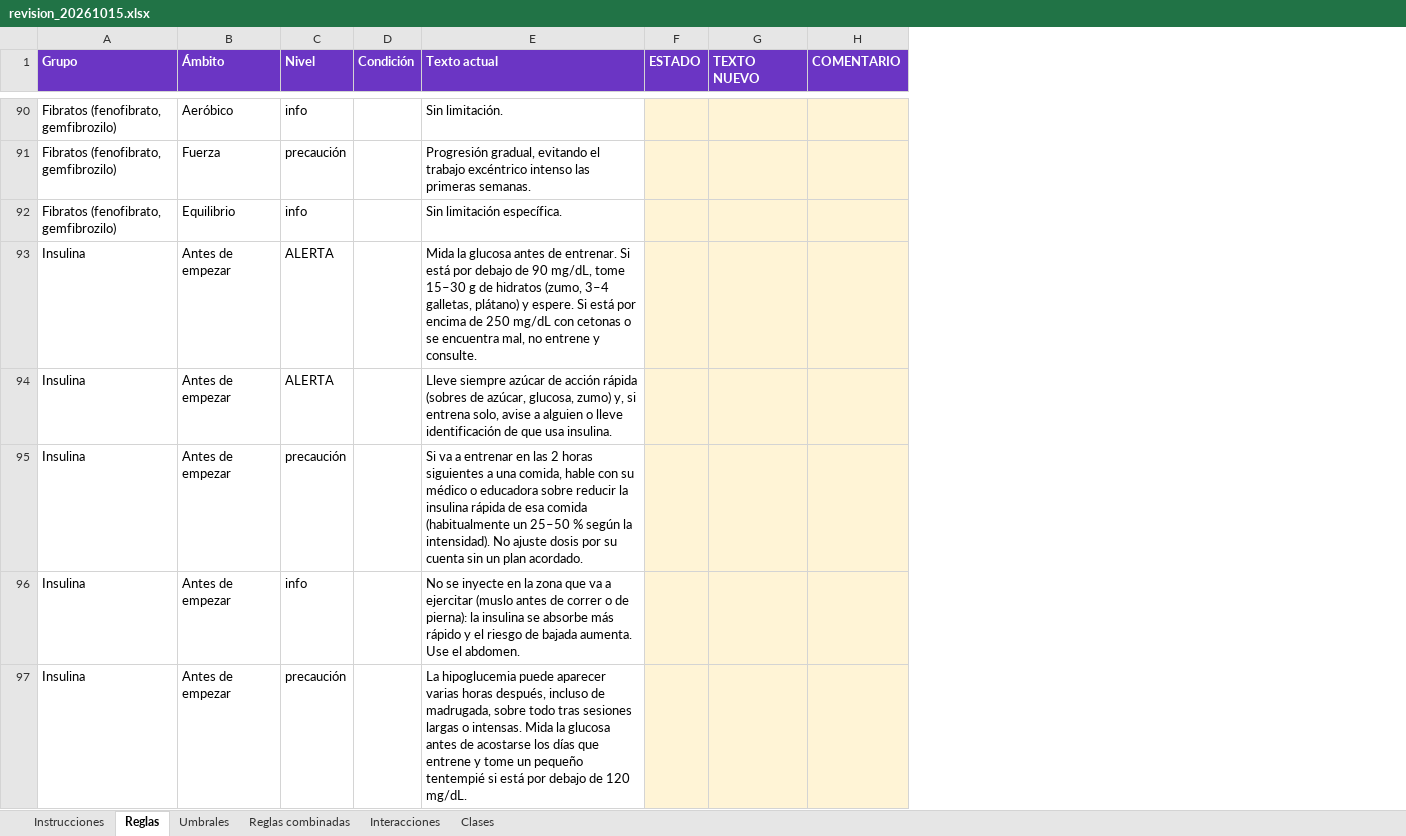
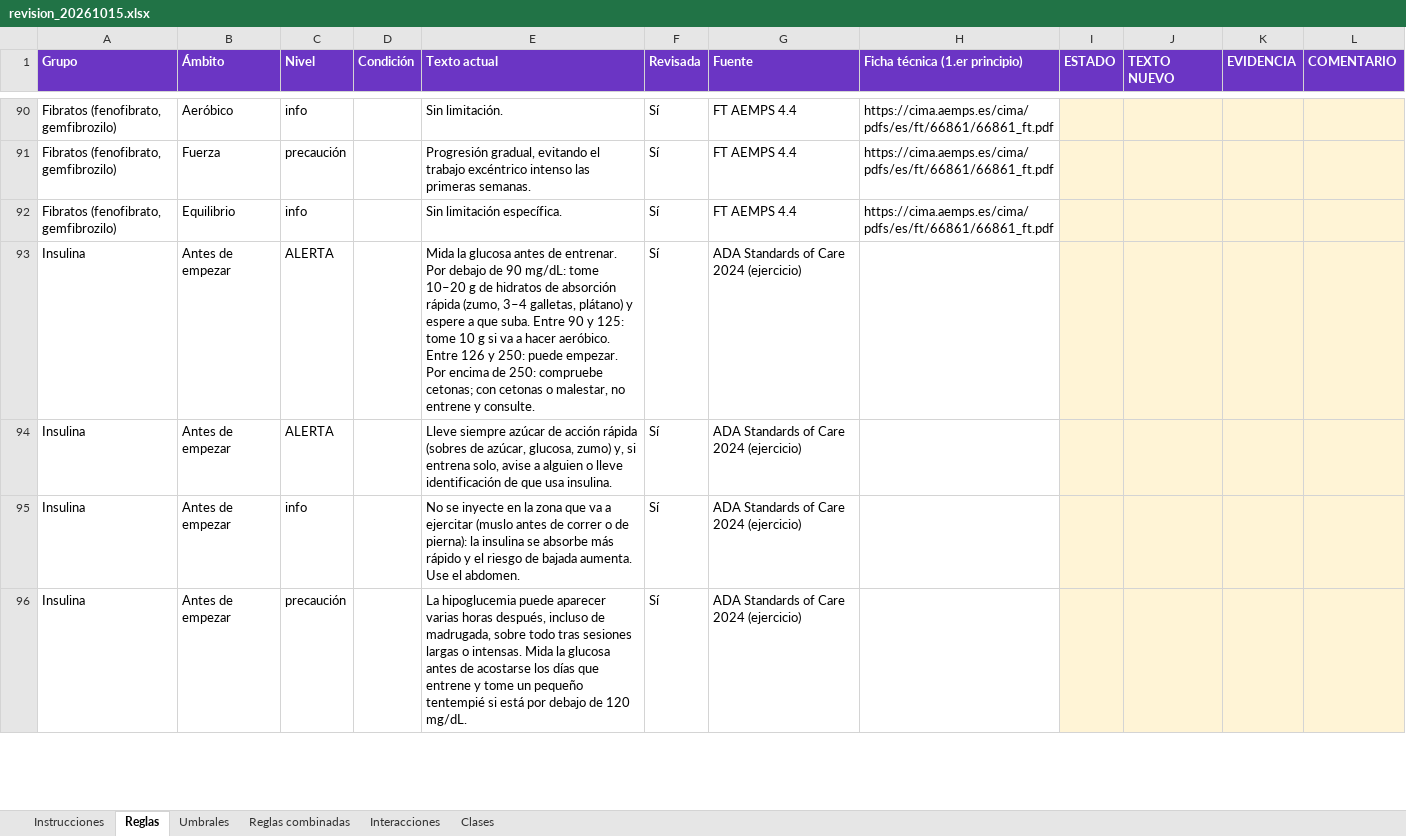
Before and after one commit to pelayoplcoaching/medicacion-y-ejercicio, an Excel workbook: data/revision/revision_20261015.xlsx, sheet Reglas, drawn as a sheet; only a part is shown, gaps mark what is left out; values as stored, in another font and other column widths than the file's, no borders; removed rows and columns are numbered as before the commit, all else as after; the diff covers the shown part only; the diff names each change by its address in the sheet, - before the commit and + after, or states it on an @@ line.

```diff
--- a/data/revision/revision_20261015.xlsx (sheet Reglas)
+++ b/data/revision/revision_20261015.xlsx (sheet Reglas)
+column F (Revisada), rows 90-96: all Sí
+column G (Fuente), rows 90-96: FT AEMPS 4.4 | FT AEMPS 4.4 | FT AEMPS 4.4 | ADA Standards of Care 2024 (ejercicio) | ADA Standards of Care 2024 (ejercicio) | ADA Standards of Care 2024 (ejercicio) | ADA Standards of Care 2024 (ejercicio)
+column H (Ficha técnica (1.er principio)), rows 90-92: all https://cima.aemps.es/cima/pdfs/es/ft/66861/66861_ft.pdf
+column K (EVIDENCIA), empty
-E93 (Texto actual): …de entrenar. Si está por debajo de 90 mg/dL, tome 15–30 g de hidratos (zumo, 3–4 galletas, plátano) y espere. Si está por encima de 250 mg/dL con cetonas o se encuentra mal, no entrene…
+E93 (Texto actual): …de entrenar. Por debajo de 90 mg/dL: tome 10–20 g de hidratos de absorción rápida (zumo, 3–4 galletas, plátano) y espere a que suba. Entre 90 y 125: tome 10 g si va a hacer aeróbico. Entre 126 y 250: puede empezar. Por encima de 250: compruebe cetonas; con cetonas o malestar, no entrene…
-row 95: Insulina | Antes de empezar | precaución |  | Si va a entrenar en las 2 horas siguientes a una comida, hable con su médico o educadora sobre reducir la insulina rápida de esa comida (habitualmente un 25–50 % según la intensidad). No ajuste dosis por su cuenta sin un plan acordado.
```
Also changed, not shown: 7 added rows, 1 removed row and 3 edited cells elsewhere in this sheet, sheet Interacciones, sheet Reglas combinadas, sheet Umbrales, sheet Clases, sheet Instrucciones, hidden cells, 21 other files.
